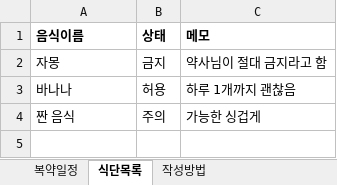
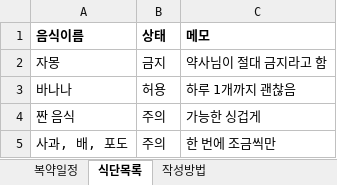
Before and after one commit to sksong326/yaksok, an Excel workbook: public/template.xlsx, sheet 식단목록, drawn as a sheet; values as stored, in another font and other column widths than the file's, no borders; the diff names each change by its address in the sheet, - before the commit and + after, or states it on an @@ line.

```diff
--- a/public/template.xlsx (sheet 식단목록)
+++ b/public/template.xlsx (sheet 식단목록)
+row 5: 사과, 배, 포도 | 주의 | 한 번에 조금씩만
```
Also changed, not shown: sheet 복약일정, sheet 작성방법, 1 other file.
